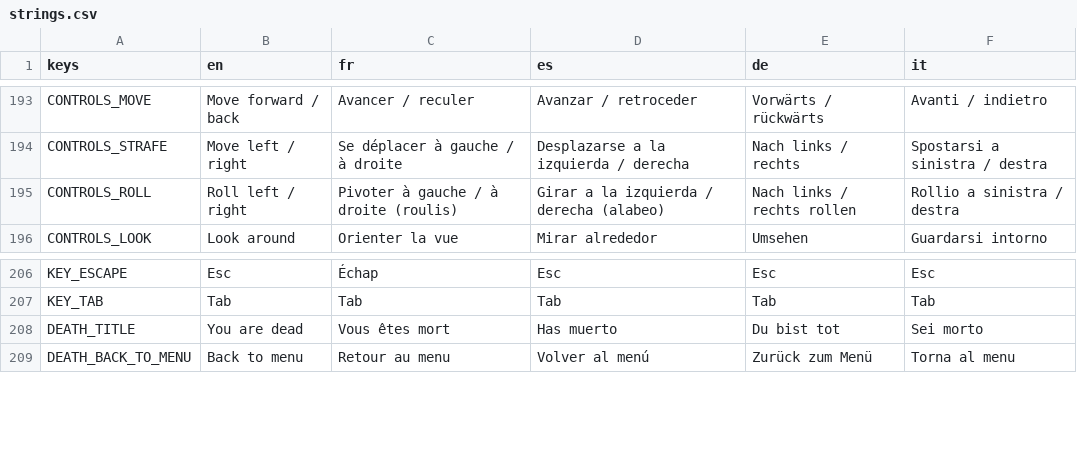
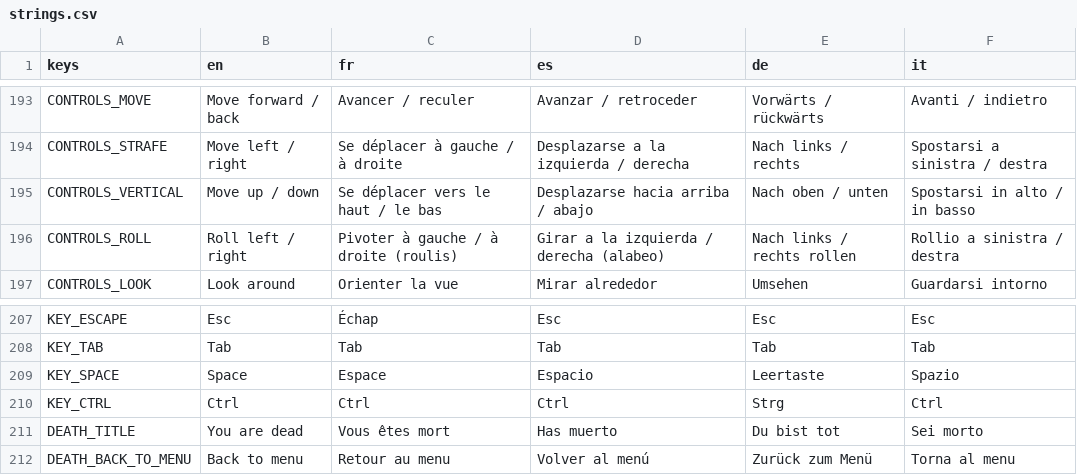
Before and after one commit to karkov2002/starnuke, a CSV file: locale/strings.csv, drawn as a sheet; only a part is shown, gaps mark what is left out; the diff names each change by its address in the sheet, - before the commit and + after, or states it on an @@ line.

```diff
--- a/locale/strings.csv
+++ b/locale/strings.csv
+row 195: CONTROLS_VERTICAL | Move up / down | Se déplacer vers le haut / le bas | Desplazarse hacia arriba / abajo | Nach oben / unten | Spostarsi in alto / in basso
+row 209: KEY_SPACE | Space | Espace | Espacio | Leertaste | Spazio
+row 210: KEY_CTRL | Ctrl | Ctrl | Ctrl | Strg | Ctrl
```
Also changed, not shown: 4 other files.
